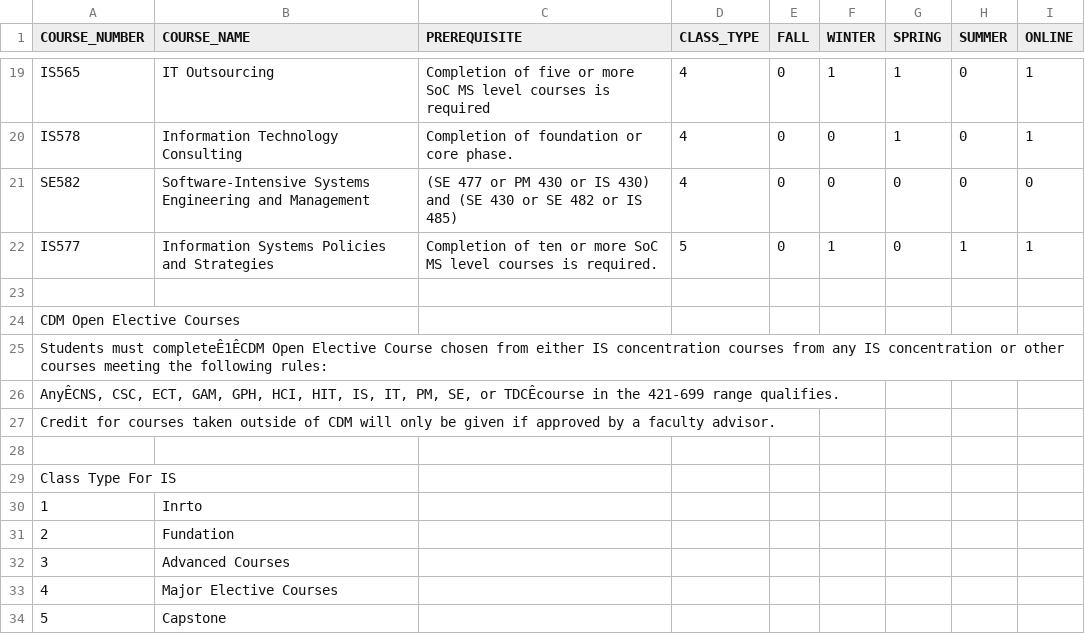
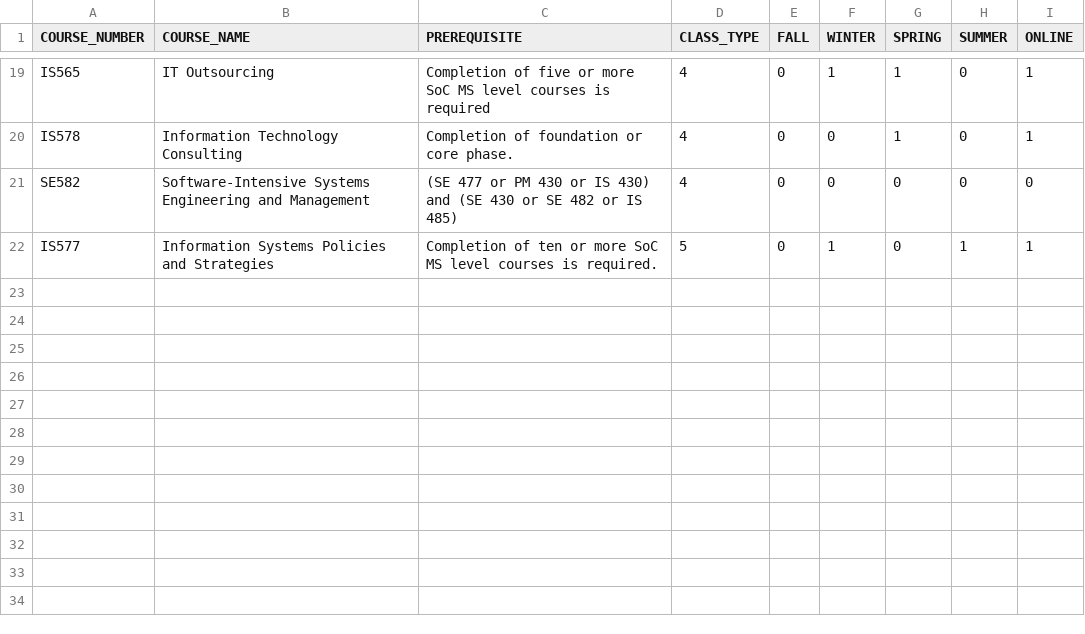
Before and after one commit to chilliyo/MasterCoursePlanWebsiteTeamProject, a CSV file: WebCrawler/IS_Business_Systems_Analysis.csv, drawn as a sheet; only a part is shown, gaps mark what is left out; the diff names each change by its address in the sheet, - before the commit and + after, or states it on an @@ line.

```diff
--- a/WebCrawler/IS_Business_Systems_Analysis.csv
+++ b/WebCrawler/IS_Business_Systems_Analysis.csv
-row 23: (empty)
-row 24: CDM Open Elective Courses
-row 25: Students must completeÊ1ÊCDM Open Elective Course chosen from either IS concentration courses from any IS concentration or other courses meeting the following rules:
-row 26: AnyÊCNS, CSC, ECT, GAM, GPH, HCI, HIT, IS, IT, PM, SE, or TDCÊcourse in the 421-699 range qualifies.
-row 27: Credit for courses taken outside of CDM will only be given if approved by a faculty advisor.
-row 28: (empty)
-row 29: Class Type For IS
-row 30: 1 | Inrto
-row 31: 2 | Fundation
-row 32: 3 | Advanced Courses
-row 33: 4 | Major Elective Courses
-row 34: 5 | Capstone
```
Also changed, not shown: WebCrawler/IS_Business_Intelligence.csv, WebCrawler/IS_Database_Administration.csv, 11 other files.
